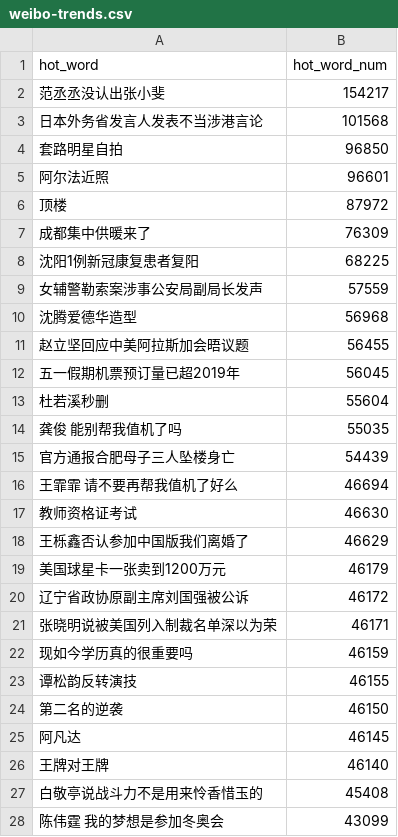
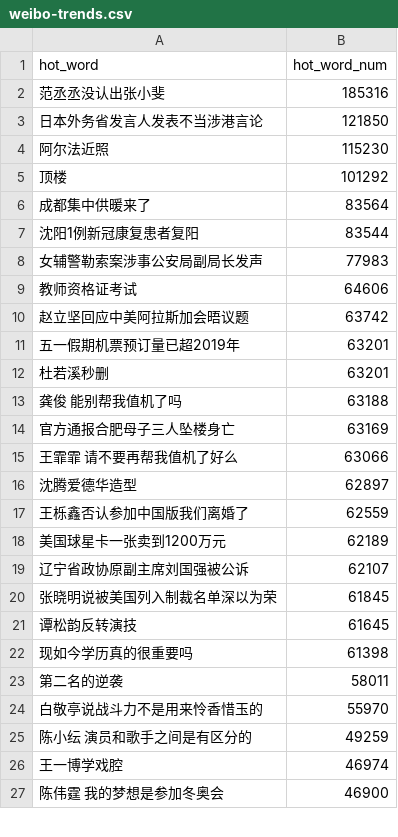
Before and after one commit to wuwe1/weibo-trends-archive, a CSV file: weibo-trends.csv, drawn as a sheet; only a part is shown; the diff covers the shown part only.

```diff
--- a/weibo-trends.csv
+++ b/weibo-trends.csv
@@ -1,28 +1,27 @@
 "hot_word","hot_word_num"
-"范丞丞没认出张小斐","154217"
-"日本外务省发言人发表不当涉港言论","101568"
-"套路明星自拍","96850"
-"阿尔法近照","96601"
-"顶楼","87972"
-"成都集中供暖来了","76309"
-"沈阳1例新冠康复患者复阳","68225"
-"女辅警勒索案涉事公安局副局长发声","57559"
-"沈腾爱德华造型","56968"
-"赵立坚回应中美阿拉斯加会晤议题","56455"
-"五一假期机票预订量已超2019年","56045"
-"杜若溪秒删","55604"
-"龚俊 能别帮我值机了吗","55035"
-"官方通报合肥母子三人坠楼身亡","54439"
-"王霏霏 请不要再帮我值机了好么","46694"
-"教师资格证考试","46630"
-"王栎鑫否认参加中国版我们离婚了","46629"
-"美国球星卡一张卖到1200万元","46179"
-"辽宁省政协原副主席刘国强被公诉","46172"
-"张晓明说被美国列入制裁名单深以为荣","46171"
-"现如今学历真的很重要吗","46159"
-"谭松韵反转演技","46155"
-"第二名的逆袭","46150"
-"阿凡达","46145"
-"王牌对王牌","46140"
-"白敬亭说战斗力不是用来怜香惜玉的","45408"
-"陈伟霆 我的梦想是参加冬奥会","43099"
+"范丞丞没认出张小斐","185316"
+"日本外务省发言人发表不当涉港言论","121850"
+"阿尔法近照","115230"
+"顶楼","101292"
+"成都集中供暖来了","83564"
+"沈阳1例新冠康复患者复阳","83544"
+"女辅警勒索案涉事公安局副局长发声","77983"
+"教师资格证考试","64606"
+"赵立坚回应中美阿拉斯加会晤议题","63742"
+"五一假期机票预订量已超2019年","63201"
+"杜若溪秒删","63201"
+"龚俊 能别帮我值机了吗","63188"
+"官方通报合肥母子三人坠楼身亡","63169"
+"王霏霏 请不要再帮我值机了好么","63066"
+"沈腾爱德华造型","62897"
+"王栎鑫否认参加中国版我们离婚了","62559"
+"美国球星卡一张卖到1200万元","62189"
+"辽宁省政协原副主席刘国强被公诉","62107"
+"张晓明说被美国列入制裁名单深以为荣","61845"
+"谭松韵反转演技","61645"
+"现如今学历真的很重要吗","61398"
+"第二名的逆袭","58011"
+"白敬亭说战斗力不是用来怜香惜玉的","55970"
+"陈小纭 演员和歌手之间是有区分的","49259"
+"王一博学戏腔","46974"
+"陈伟霆 我的梦想是参加冬奥会","46900"
```
Also changed, not shown: 11 added rows, 10 removed rows and 13 edited cells elsewhere in this file, 1 other file.
